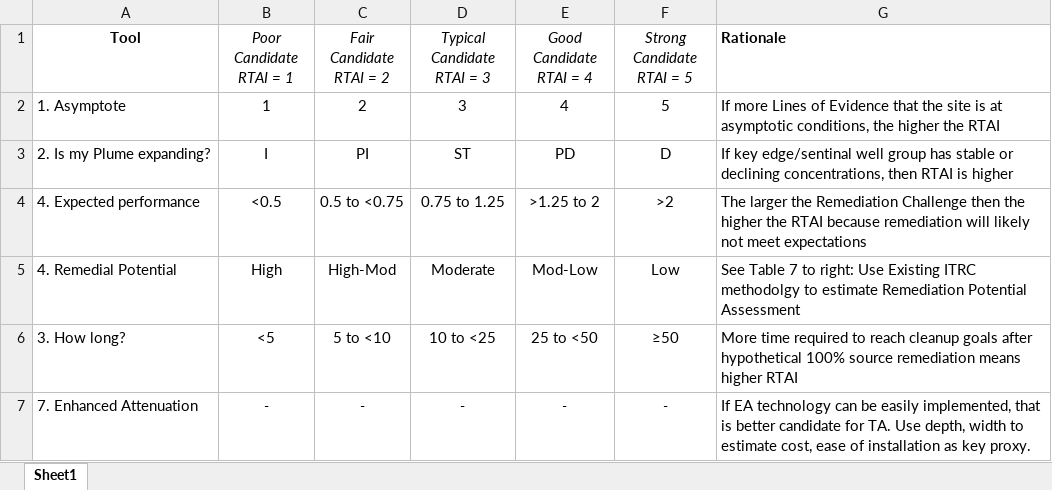
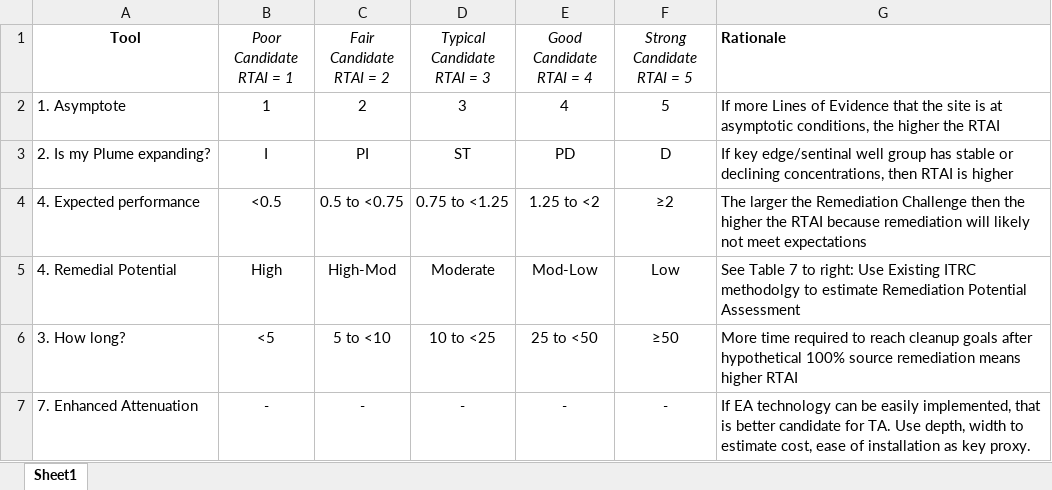
Before and after one commit to GSIEnvironmental/5648_TA2-Transition-Assessment-Assistant_1a, an Excel workbook: data/Table10_summary.xlsx, sheet Sheet1, drawn as a sheet; values as stored, in another font and other column widths than the file's, no borders; the diff names each change by its address in the sheet, - before the commit and + after, or states it on an @@ line.

```diff
--- a/data/Table10_summary.xlsx (sheet Sheet1)
+++ b/data/Table10_summary.xlsx (sheet Sheet1)
-D4 (Typical Candidate RTAI = 3): 0.75 to 1.25
+D4 (Typical Candidate RTAI = 3): 0.75 to <1.25
-E4 (Good Candidate RTAI = 4): >1.25 to 2
+E4 (Good Candidate RTAI = 4): 1.25 to <2
-F4 (Strong Candidate RTAI = 5): >2
+F4 (Strong Candidate RTAI = 5): ≥2
```
Also changed, not shown: 7 other files.
